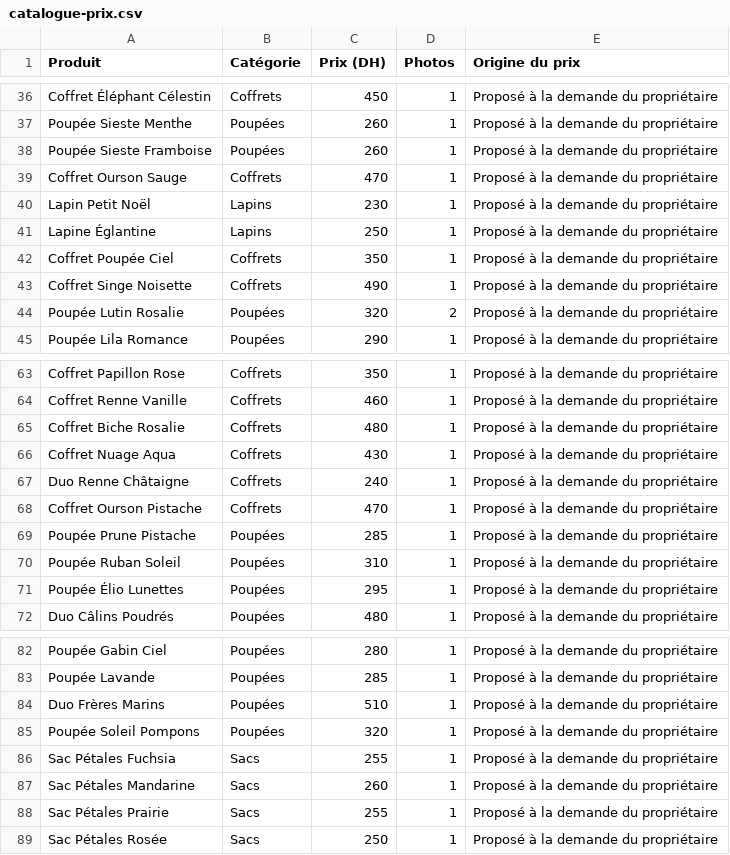
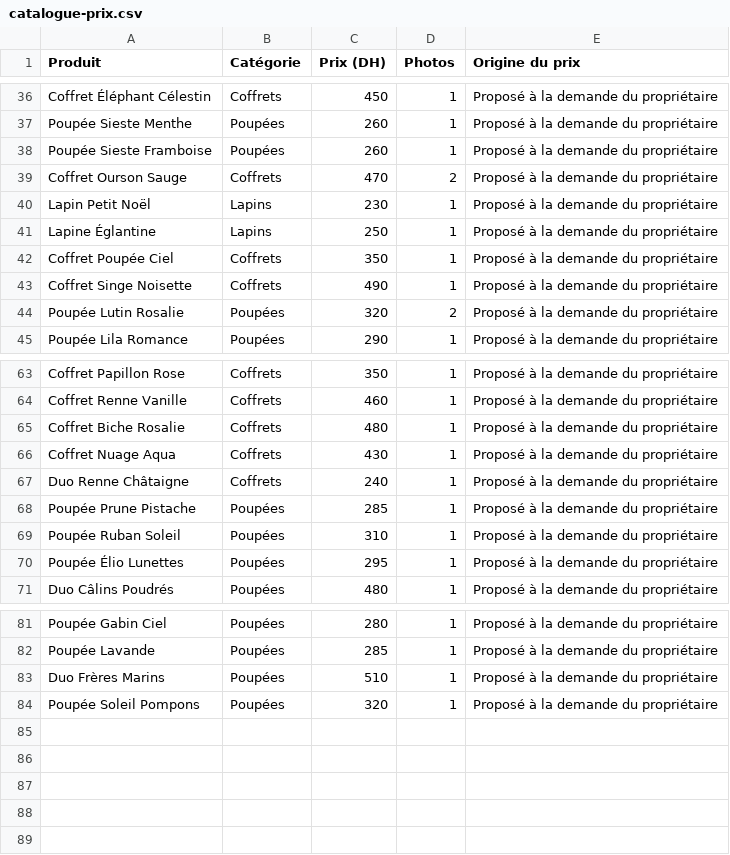
Before and after one commit to fikraweb/Hafssa-Crochet, a CSV file: catalogue-prix.csv, drawn as a sheet; only a part is shown, gaps mark what is left out.

```diff
--- a/catalogue-prix.csv
+++ b/catalogue-prix.csv
@@ -38,3 +38,3 @@
 "Poupée Sieste Framboise";"Poupées";"260";"1";"Proposé à la demande du propriétaire"
-"Coffret Ourson Sauge";"Coffrets";"470";"1";"Proposé à la demande du propriétaire"
+"Coffret Ourson Sauge";"Coffrets";"470";"2";"Proposé à la demande du propriétaire"
 "Lapin Petit Noël";"Lapins";"230";"1";"Proposé à la demande du propriétaire"
@@ -67,3 +67,2 @@
 "Duo Renne Châtaigne";"Coffrets";"240";"1";"Proposé à la demande du propriétaire"
-"Coffret Ourson Pistache";"Coffrets";"470";"1";"Proposé à la demande du propriétaire"
 "Poupée Prune Pistache";"Poupées";"285";"1";"Proposé à la demande du propriétaire"
@@ -85,5 +84 @@
 "Poupée Soleil Pompons";"Poupées";"320";"1";"Proposé à la demande du propriétaire"
-"Sac Pétales Fuchsia";"Sacs";"255";"1";"Proposé à la demande du propriétaire"
-"Sac Pétales Mandarine";"Sacs";"260";"1";"Proposé à la demande du propriétaire"
-"Sac Pétales Prairie";"Sacs";"255";"1";"Proposé à la demande du propriétaire"
-"Sac Pétales Rosée";"Sacs";"250";"1";"Proposé à la demande du propriétaire"
```
Also changed, not shown: 10 other files.
